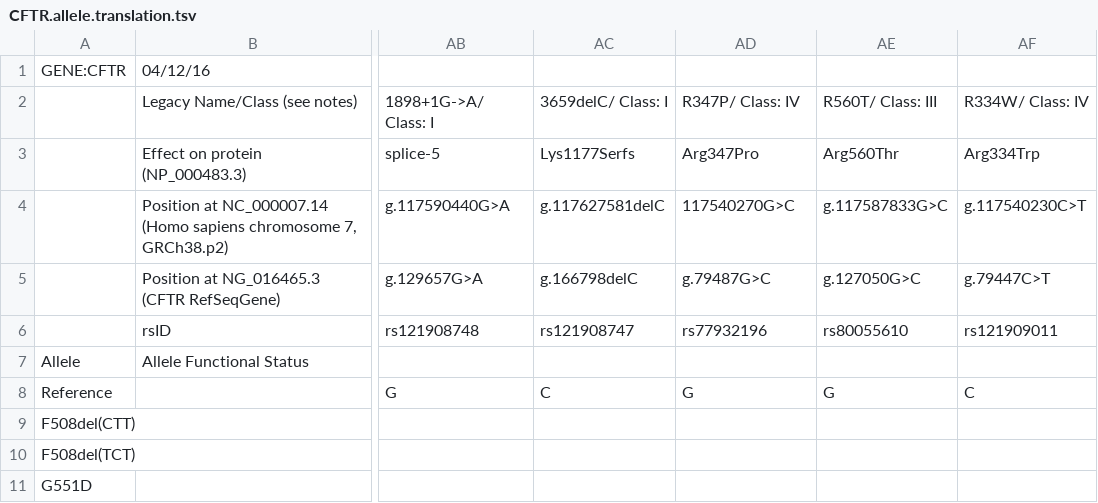
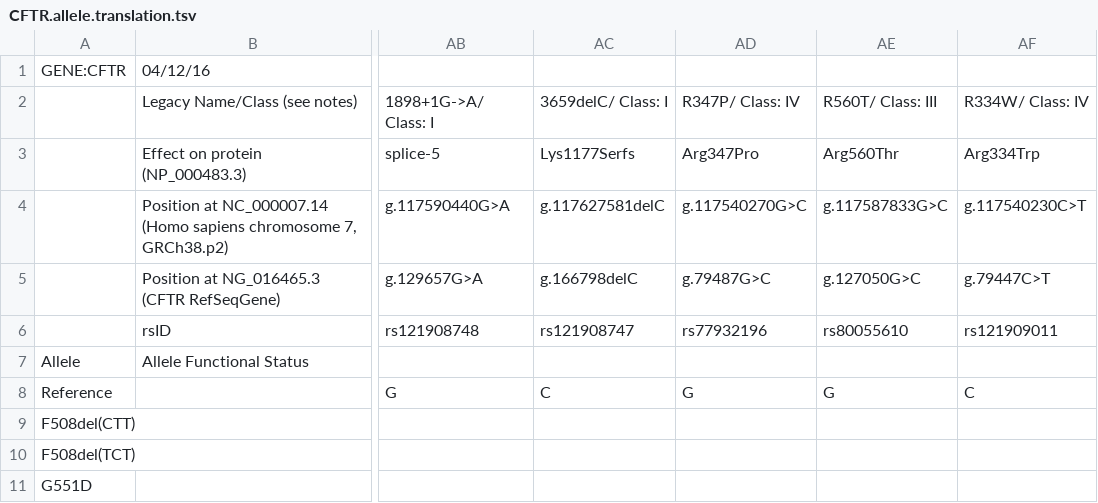
Before and after one commit to xiaojay/cpic-data, a TSV file: translations/CFTR.allele.translation.tsv, drawn as a sheet; only a part is shown, gaps mark what is left out; the diff names each change by its address in the sheet, - before the commit and + after, or states it on an @@ line.

Commit message:
Fix variant location header.

```diff
--- a/translations/CFTR.allele.translation.tsv
+++ b/translations/CFTR.allele.translation.tsv
-AD4: 117540270G>C
+AD4: g.117540270G>C
```
